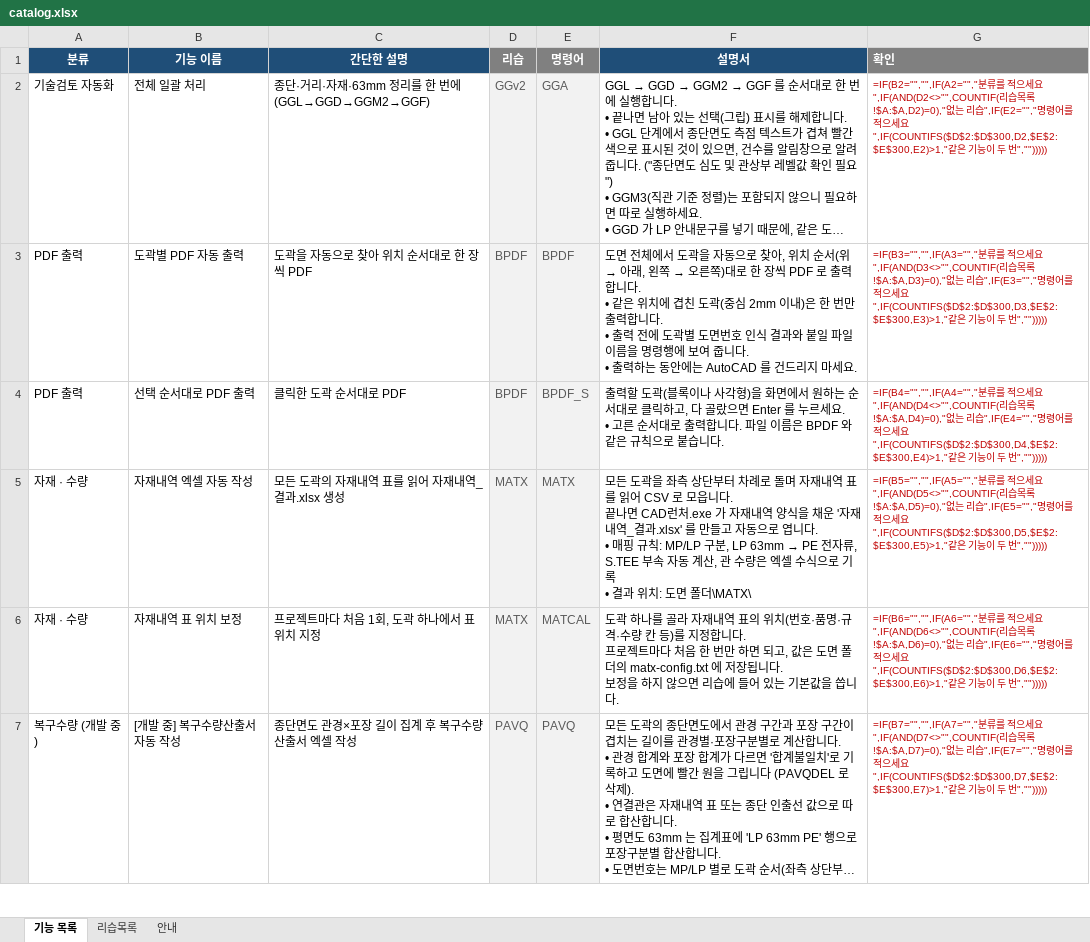
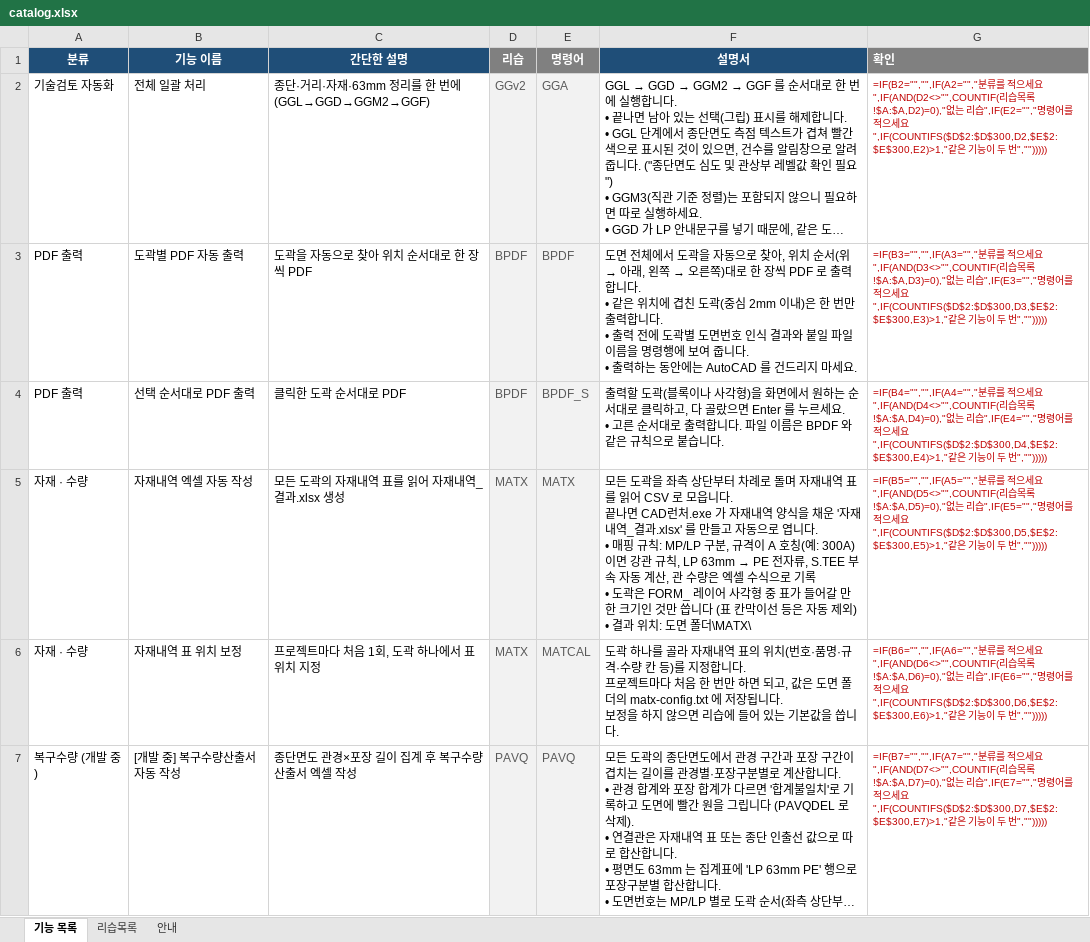
Before and after one commit to hsb6582/cad-launcher, an Excel workbook: dev/catalog.xlsx, sheet 기능 목록, drawn as a sheet; only a part is shown; long unchanged cells end in …; values as stored, in another font and other column widths than the file's, no borders; formulas without a stored value are shown as written; ↵ is a line break in a cell; the diff names each change by its address in the sheet, - before the commit and + after, or states it on an @@ line.

```diff
--- a/dev/catalog.xlsx (sheet 기능 목록)
+++ b/dev/catalog.xlsx (sheet 기능 목록)
@@ F5 (설명서): …MP/LP 구분, LP 63mm → PE 전자류, S.TEE 부속 자동 계산, 관 수량은 엑셀 수식으로 기록 ↵ • 결과… → …MP/LP 구분, 규격이 A 호칭(예: 300A)이면 강관 규칙, LP 63mm → PE 전자류, S.TEE 부속 자동 계산, 관 수량은 엑셀 수식으로 기록 ↵ • 도곽은 FORM_ 레이어 사각형 중 표가 들어갈 만한 크기인 것만 씁니다 (표 칸막이선 등은 자동 제외) ↵ • 결과… @@
```
Also changed, not shown: 4 other files.
